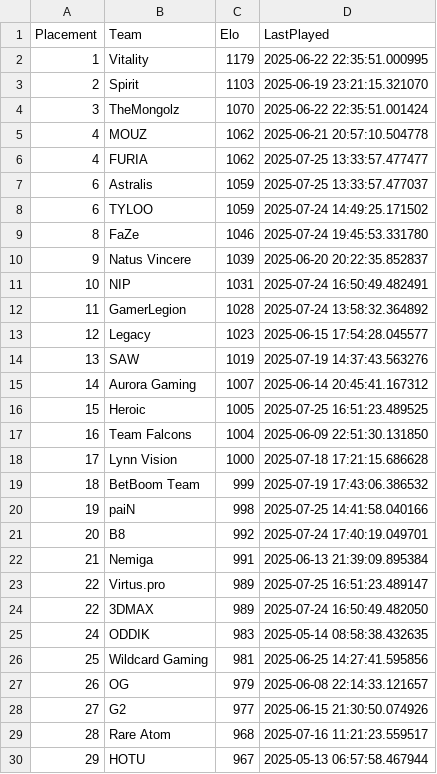
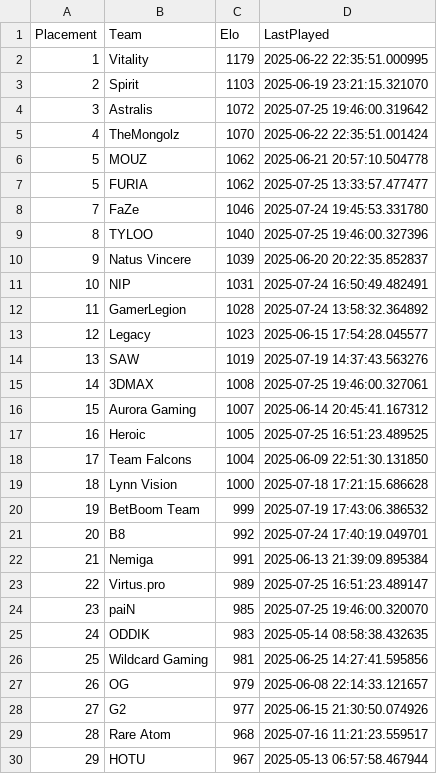
Before and after one commit to OnlinEGD/cs-ranking, a CSV file: ranking.csv, drawn as a sheet; only a part is shown.

```diff
--- a/ranking.csv
+++ b/ranking.csv
@@ -3,8 +3,8 @@ Placement,Team,Elo,LastPlayed
 2,Spirit,1103,2025-06-19 23:21:15.321070
-3,TheMongolz,1070,2025-06-22 22:35:51.001424
-4,MOUZ,1062,2025-06-21 20:57:10.504778
-4,FURIA,1062,2025-07-25 13:33:57.477477
-6,Astralis,1059,2025-07-25 13:33:57.477037
-6,TYLOO,1059,2025-07-24 14:49:25.171502
-8,FaZe,1046,2025-07-24 19:45:53.331780
+3,Astralis,1072,2025-07-25 19:46:00.319642
+4,TheMongolz,1070,2025-06-22 22:35:51.001424
+5,MOUZ,1062,2025-06-21 20:57:10.504778
+5,FURIA,1062,2025-07-25 13:33:57.477477
+7,FaZe,1046,2025-07-24 19:45:53.331780
+8,TYLOO,1040,2025-07-25 19:46:00.327396
 9,Natus Vincere,1039,2025-06-20 20:22:35.852837
@@ -14,8 +14,8 @@ Placement,Team,Elo,LastPlayed
 13,SAW,1019,2025-07-19 14:37:43.563276
-14,Aurora Gaming,1007,2025-06-14 20:45:41.167312
-15,Heroic,1005,2025-07-25 16:51:23.489525
-16,Team Falcons,1004,2025-06-09 22:51:30.131850
-17,Lynn Vision,1000,2025-07-18 17:21:15.686628
-18,BetBoom Team,999,2025-07-19 17:43:06.386532
-19,paiN,998,2025-07-25 14:41:58.040166
+14,3DMAX,1008,2025-07-25 19:46:00.327061
+15,Aurora Gaming,1007,2025-06-14 20:45:41.167312
+16,Heroic,1005,2025-07-25 16:51:23.489525
+17,Team Falcons,1004,2025-06-09 22:51:30.131850
+18,Lynn Vision,1000,2025-07-18 17:21:15.686628
+19,BetBoom Team,999,2025-07-19 17:43:06.386532
 20,B8,992,2025-07-24 17:40:19.049701
@@ -23,3 +23,3 @@ Placement,Team,Elo,LastPlayed
 22,Virtus.pro,989,2025-07-25 16:51:23.489147
-22,3DMAX,989,2025-07-24 16:50:49.482050
+23,paiN,985,2025-07-25 19:46:00.320070
 24,ODDIK,983,2025-05-14 08:58:38.432635
```
Also changed, not shown: processed_matches.csv.
